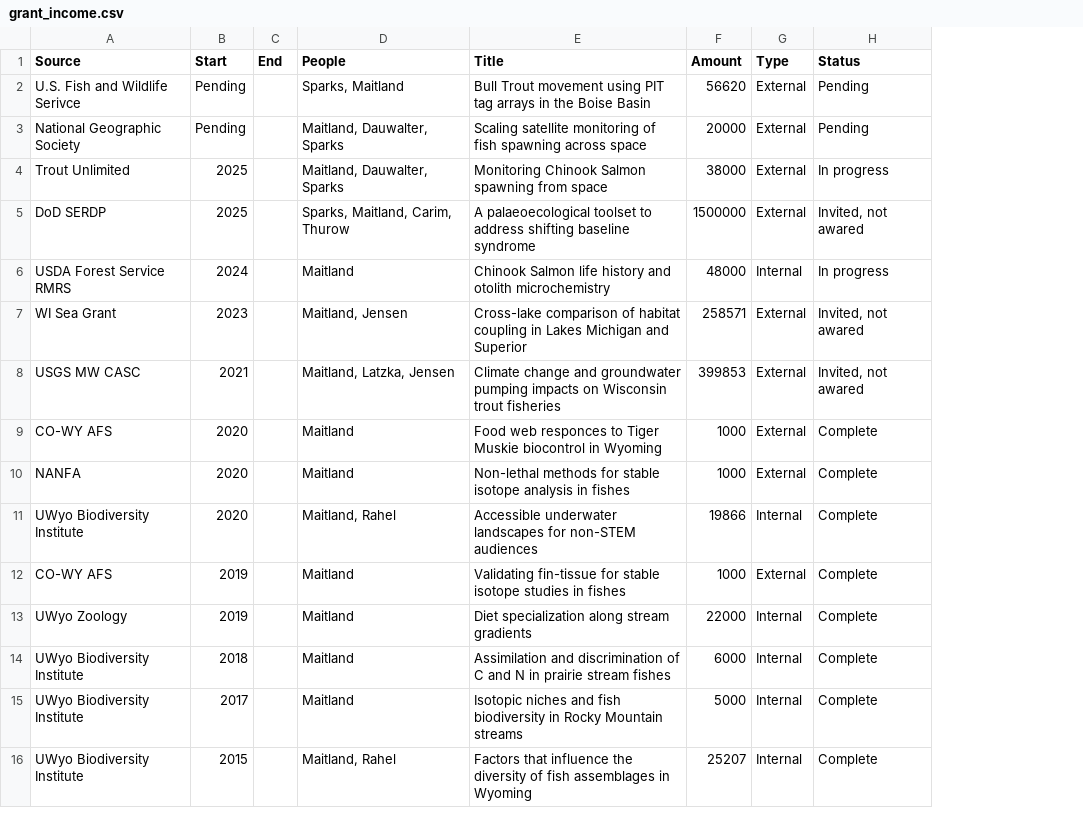
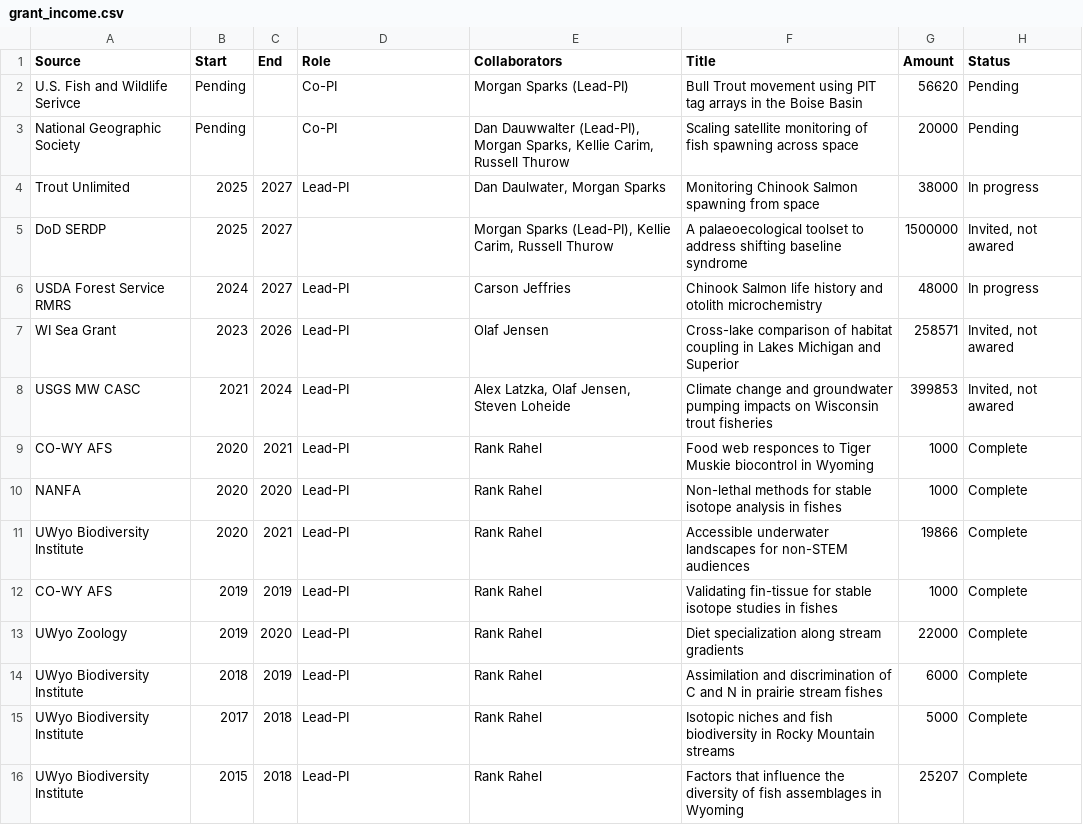
Before and after one commit to bmait101/CV, a CSV file: grant_income.csv, drawn as a sheet; removed rows and columns are numbered as before the commit, all else as after; the diff names each change by its address in the sheet, - before the commit and + after, or states it on an @@ line.

Commit message:
Add data

```diff
--- a/grant_income.csv
+++ b/grant_income.csv
+column E (Collaborators), rows 2-16: Morgan Sparks (Lead-PI) | Dan Dauwwalter (Lead-PI), Morgan Sparks, Kellie Carim, Russell Thurow | Dan Daulwater, Morgan Sparks | Morgan Sparks (Lead-PI), Kellie Carim, Russell Thurow | Carson Jeffries | Olaf Jensen | Alex Latzka, Olaf Jensen, Steven Loheide | Rank Rahel | Rank Rahel | Rank Rahel | Rank Rahel | Rank Rahel | Rank Rahel | Rank Rahel | Rank Rahel
-column G (Type), rows 2-16: External | External | External | External | Internal | External | External | External | External | Internal | External | Internal | Internal | Internal | Internal
-D1: People
+D1: Role
-D2 (Role): Sparks, Maitland
+D2 (Role): Co-PI
-D3 (Role): Maitland, Dauwalter, Sparks
+D3 (Role): Co-PI
-C4:C6 (End): (empty)
+C4:C6 (End): 2027
-D4 (Role): Maitland, Dauwalter, Sparks
+D4 (Role): Lead-PI
-D5 (Role): Sparks, Maitland, Carim, Thurow
+D5 (Role): (empty)
-D6 (Role): Maitland
+D6 (Role): Lead-PI
-C7 (End): (empty)
+C7 (End): 2026
-D7 (Role): Maitland, Jensen
+D7 (Role): Lead-PI
-C8 (End): (empty)
+C8 (End): 2024
-D8 (Role): Maitland, Latzka, Jensen
+D8 (Role): Lead-PI
-C9 (End): (empty)
+C9 (End): 2021
-D9:D10 (Role): Maitland
+D9:D10 (Role): Lead-PI
-C10 (End): (empty)
+C10 (End): 2020
-C11 (End): (empty)
+C11 (End): 2021
-D11 (Role): Maitland, Rahel
+D11 (Role): Lead-PI
-C12 (End): (empty)
+C12 (End): 2019
-D12:D15 (Role): Maitland
+D12:D15 (Role): Lead-PI
-C13 (End): (empty)
+C13 (End): 2020
-C14 (End): (empty)
+C14 (End): 2019
-C15:C16 (End): (empty)
+C15:C16 (End): 2018
-D16 (Role): Maitland, Rahel
+D16 (Role): Lead-PI
```
Also changed, not shown: 4 other files.
